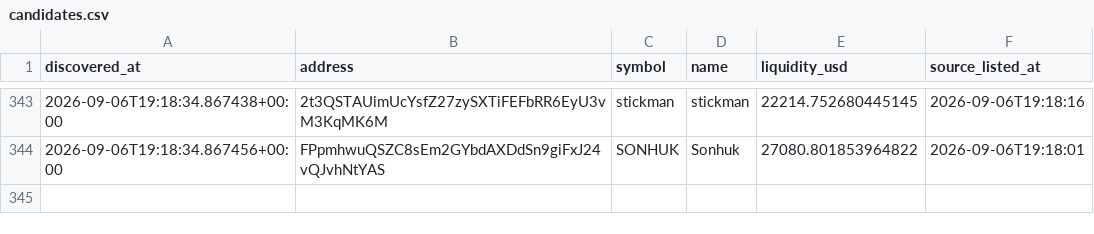
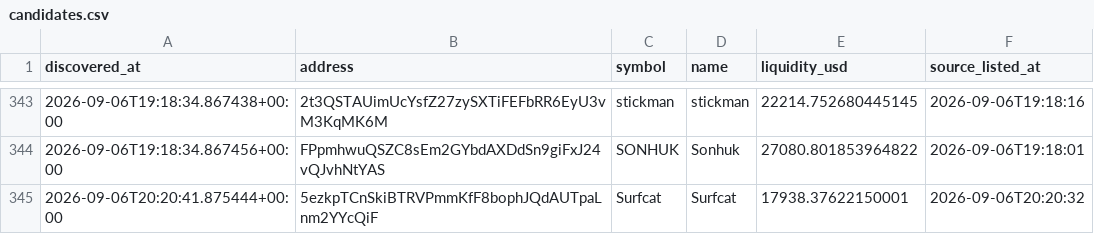
Before and after one commit to abdulrazakusman1029-ux/Nova, a CSV file: data/candidates.csv, drawn as a sheet; only a part is shown, gaps mark what is left out; the diff names each change by its address in the sheet, - before the commit and + after, or states it on an @@ line.

```diff
--- a/data/candidates.csv
+++ b/data/candidates.csv
+row 345: 2026-09-06T20:20:41.875444+00:00 | 5ezkpTCnSkiBTRVPmmKfF8bophJQdAUTpaLnm2YYcQiF | Surfcat | Surfcat | 17938.37622150001 | 2026-09-06T20:20:32
```
Also changed, not shown: 2 other files.
